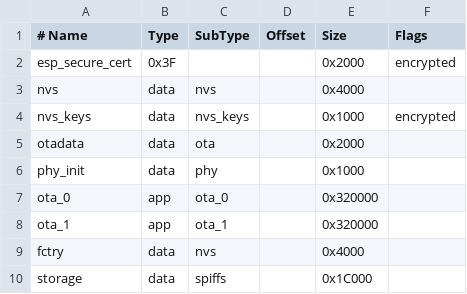
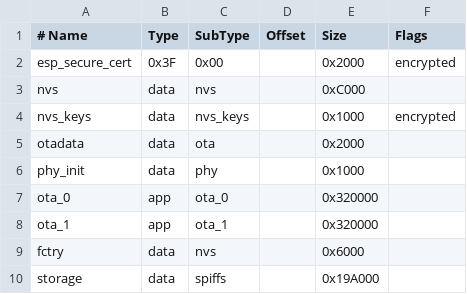
Before and after one commit to DoneTech-IoT/IoTPlatform, a CSV file: partitions_c6.csv, drawn as a sheet; the diff names each change by its address in the sheet, - before the commit and + after, or states it on an @@ line.

Commit message:
edit partition table for c6

```diff
--- a/partitions_c6.csv
+++ b/partitions_c6.csv
-C2 (SubType): (empty)
+C2 (SubType): 0x00
-E3 (Size): 0x4000
+E3 (Size): 0xC000
-E9 (Size): 0x4000
+E9 (Size): 0x6000
-E10 (Size): 0x1C000
+E10 (Size): 0x19A000
```
